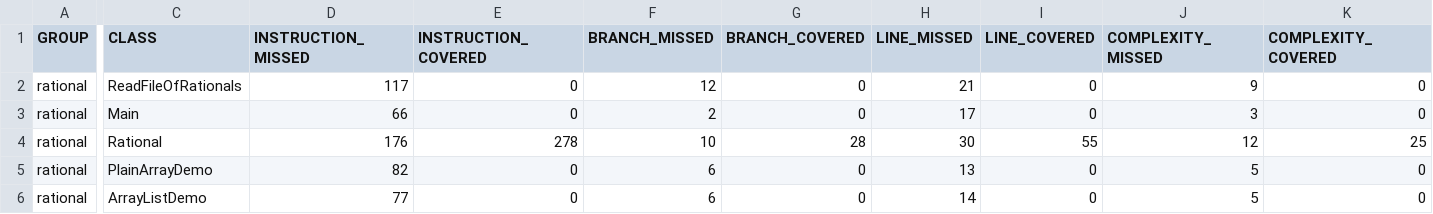
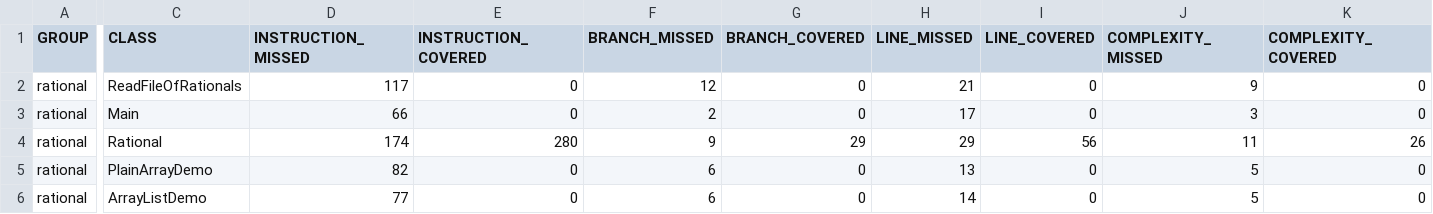
Before and after one commit to ucsb-cs56-pconrad/cs56-rational-ex15, a CSV file: docs/jacoco/jacoco.csv, drawn as a sheet; only a part is shown, gaps mark what is left out; the diff names each change by its address in the sheet, - before the commit and + after, or states it on an @@ line.

```diff
--- a/docs/jacoco/jacoco.csv
+++ b/docs/jacoco/jacoco.csv
-D4 (INSTRUCTION_MISSED): 176
+D4 (INSTRUCTION_MISSED): 174
-E4 (INSTRUCTION_COVERED): 278
+E4 (INSTRUCTION_COVERED): 280
-F4 (BRANCH_MISSED): 10
+F4 (BRANCH_MISSED): 9
-G4 (BRANCH_COVERED): 28
+G4 (BRANCH_COVERED): 29
-H4 (LINE_MISSED): 30
+H4 (LINE_MISSED): 29
-I4 (LINE_COVERED): 55
+I4 (LINE_COVERED): 56
-J4 (COMPLEXITY_MISSED): 12
+J4 (COMPLEXITY_MISSED): 11
-K4 (COMPLEXITY_COVERED): 25
+K4 (COMPLEXITY_COVERED): 26
```
Also changed, not shown: 8 other files.
